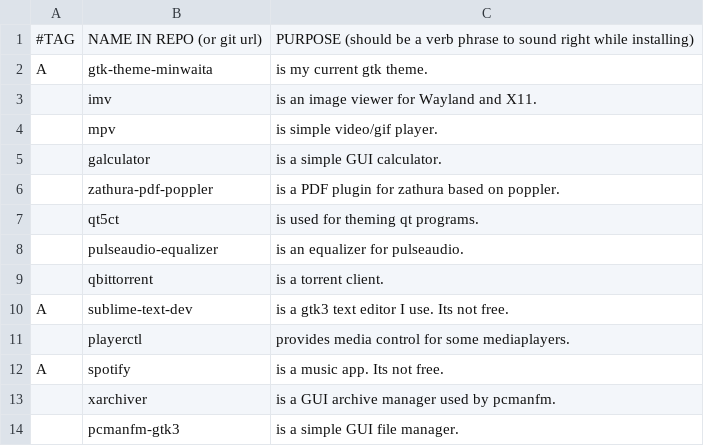
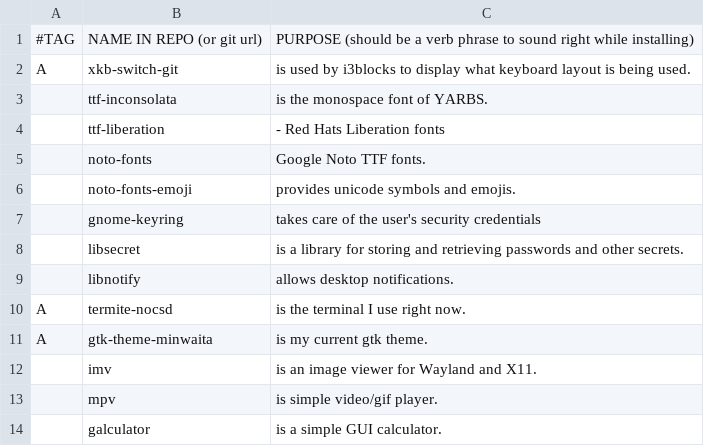
Before and after one commit to ispanos/anergos, a CSV file: programs/common.csv, drawn as a sheet; only a part is shown; the shorter side is filled out with more unchanged rows.

Commit message:
re-arranged packages for i3,sway and common. Gnome list is independent.

```diff
--- a/programs/common.csv
+++ b/programs/common.csv
@@ -1,2 +1,11 @@
 #TAG,NAME IN REPO (or git url),PURPOSE (should be a verb phrase to sound right while installing)
+A,xkb-switch-git,"is used by i3blocks to display what keyboard layout is being used."
+,ttf-inconsolata,"is the monospace font of YARBS."
+,ttf-liberation,"- Red Hats Liberation fonts"
+,noto-fonts,"Google Noto TTF fonts."
+,noto-fonts-emoji,"provides unicode symbols and emojis."
+,gnome-keyring,"takes care of the user's security credentials"
+,libsecret,"is a library for storing and retrieving passwords and other secrets."
+,libnotify,"allows desktop notifications."
+A,termite-nocsd,"is the terminal I use right now."
 A,gtk-theme-minwaita,is my current gtk theme.
```
Also changed, not shown: programs/gnome.csv, programs/i3.csv, 1 other file.
